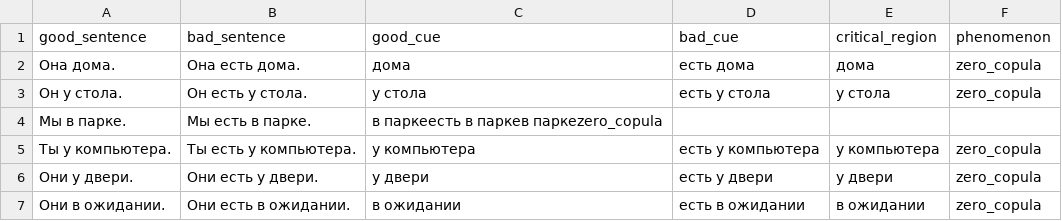
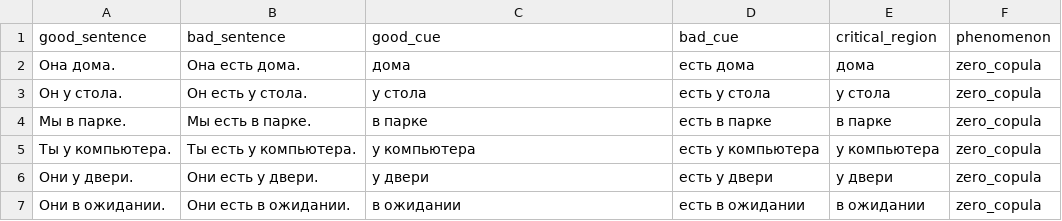
Before and after one commit to elliepreed/BLiMP-ru, a CSV file: data/copular_verb_omission.csv, drawn as a sheet; only a part is shown.

Commit message:
Update copular_verb_omission.csv

```diff
--- a/data/copular_verb_omission.csv
+++ b/data/copular_verb_omission.csv
@@ -3,3 +3,3 @@ good_sentence,bad_sentence,good_cue,bad_cue,critical_region,phenomenon
 Он у стола.,Он есть у стола.,у стола,есть у стола,у стола,zero_copula
-Мы в парке.,Мы есть в парке.,в паркеесть в паркев паркеzero_copula
+Мы в парке.,Мы есть в парке.,в парке,есть в парке,в парке,zero_copula
 Ты у компьютера.,Ты есть у компьютера.,у компьютера,есть у компьютера,у компьютера,zero_copula
```
